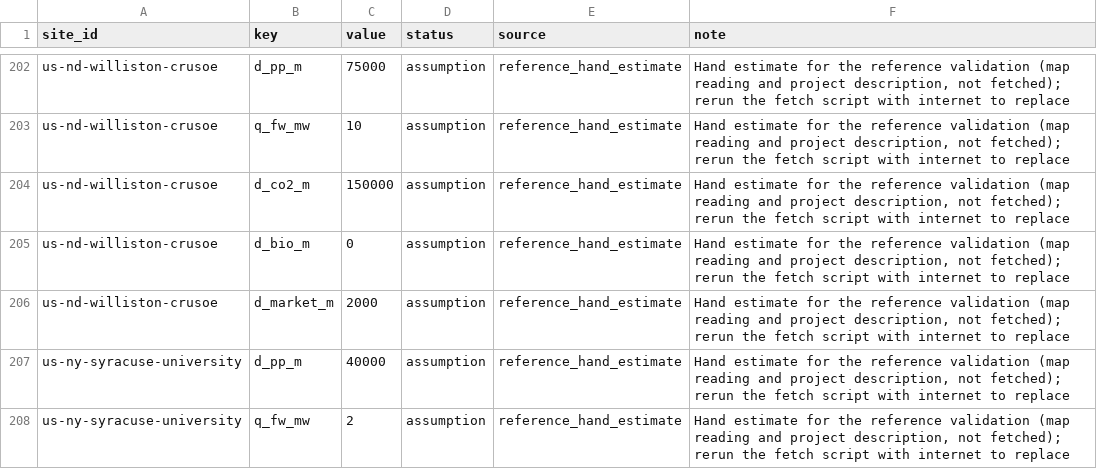
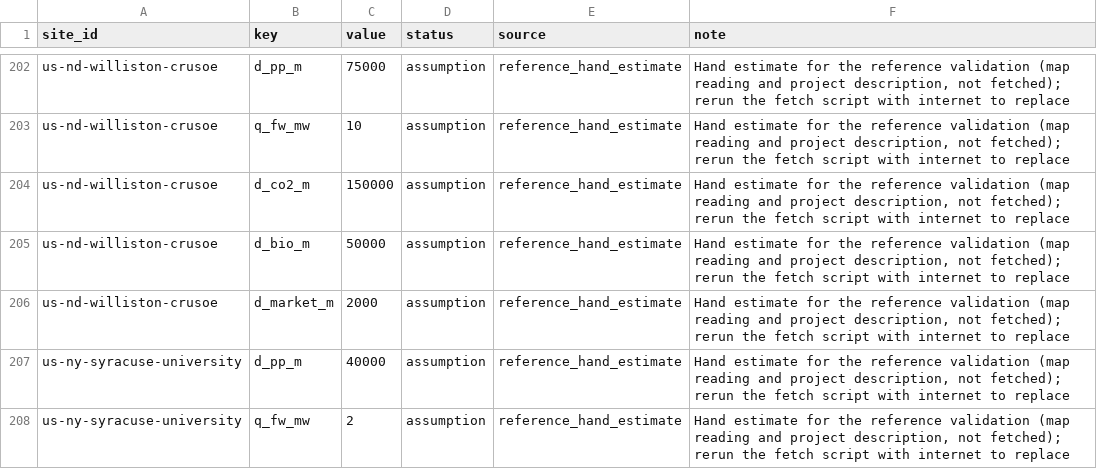
Before and after one commit to ArielWyrobnik/HEATBEAT-Hack, a CSV file: data_pipeline/site_ranking_inputs_industry.csv, drawn as a sheet; only a part is shown, gaps mark what is left out.

```diff
--- a/data_pipeline/site_ranking_inputs_industry.csv
+++ b/data_pipeline/site_ranking_inputs_industry.csv
@@ -204,3 +204,3 @@ us-nd-williston-crusoe,q_fw_mw,10,assumption,reference_hand_estimate,"Hand estim
 us-nd-williston-crusoe,d_co2_m,150000,assumption,reference_hand_estimate,"Hand estimate for the reference validation (map reading and project description, not fetched); rerun the fetch script with internet to replace"
-us-nd-williston-crusoe,d_bio_m,0,assumption,reference_hand_estimate,"Hand estimate for the reference validation (map reading and project description, not fetched); rerun the fetch script with internet to replace"
+us-nd-williston-crusoe,d_bio_m,50000,assumption,reference_hand_estimate,"Hand estimate for the reference validation (map reading and project description, not fetched); rerun the fetch script with internet to replace"
 us-nd-williston-crusoe,d_market_m,2000,assumption,reference_hand_estimate,"Hand estimate for the reference validation (map reading and project description, not fetched); rerun the fetch script with internet to replace"
```
Also changed, not shown: data_pipeline/site_industry.csv, 6 other files.
